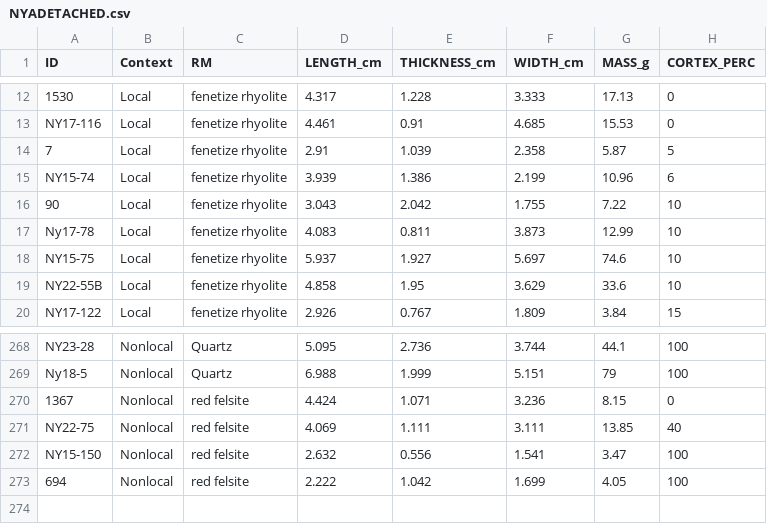
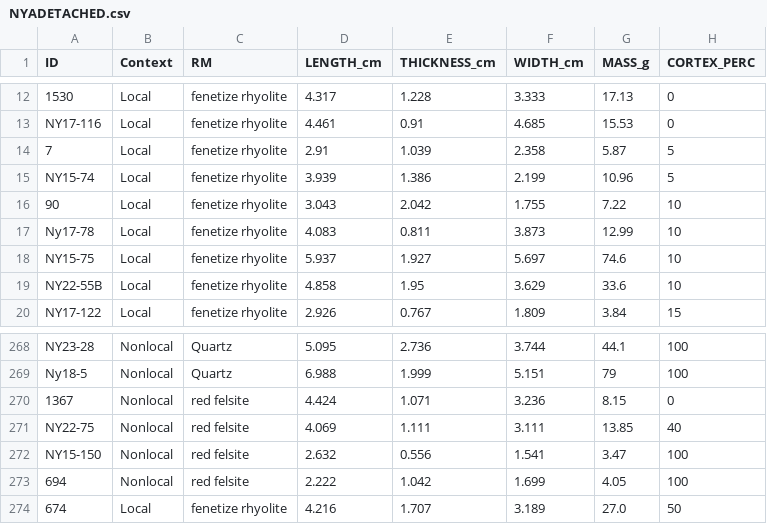
Before and after one commit to reevesj191/Finestone_et_al_Ny_Transport, a CSV file: NYADETACHED.csv, drawn as a sheet; only a part is shown, gaps mark what is left out.

Commit message:
NYADETACHED.csv

```diff
--- a/NYADETACHED.csv
+++ b/NYADETACHED.csv
@@ -14,3 +14,3 @@ NY17-116,Local,fenetize rhyolite,4.461,0.91,4.685,15.53,0
 7,Local,fenetize rhyolite,2.91,1.039,2.358,5.87,5
-NY15-74,Local,fenetize rhyolite,3.939,1.386,2.199,10.96,6
+NY15-74,Local,fenetize rhyolite,3.939,1.386,2.199,10.96,5
 90,Local,fenetize rhyolite,3.043,2.042,1.755,7.22,10
@@ -273 +273,2 @@ NY15-150,Nonlocal,red felsite,2.632,0.556,1.541,3.47,100
 694,Nonlocal,red felsite,2.222,1.042,1.699,4.05,100
+674,Local,fenetize rhyolite,4.216,1.707,3.189,27.0,50
```
